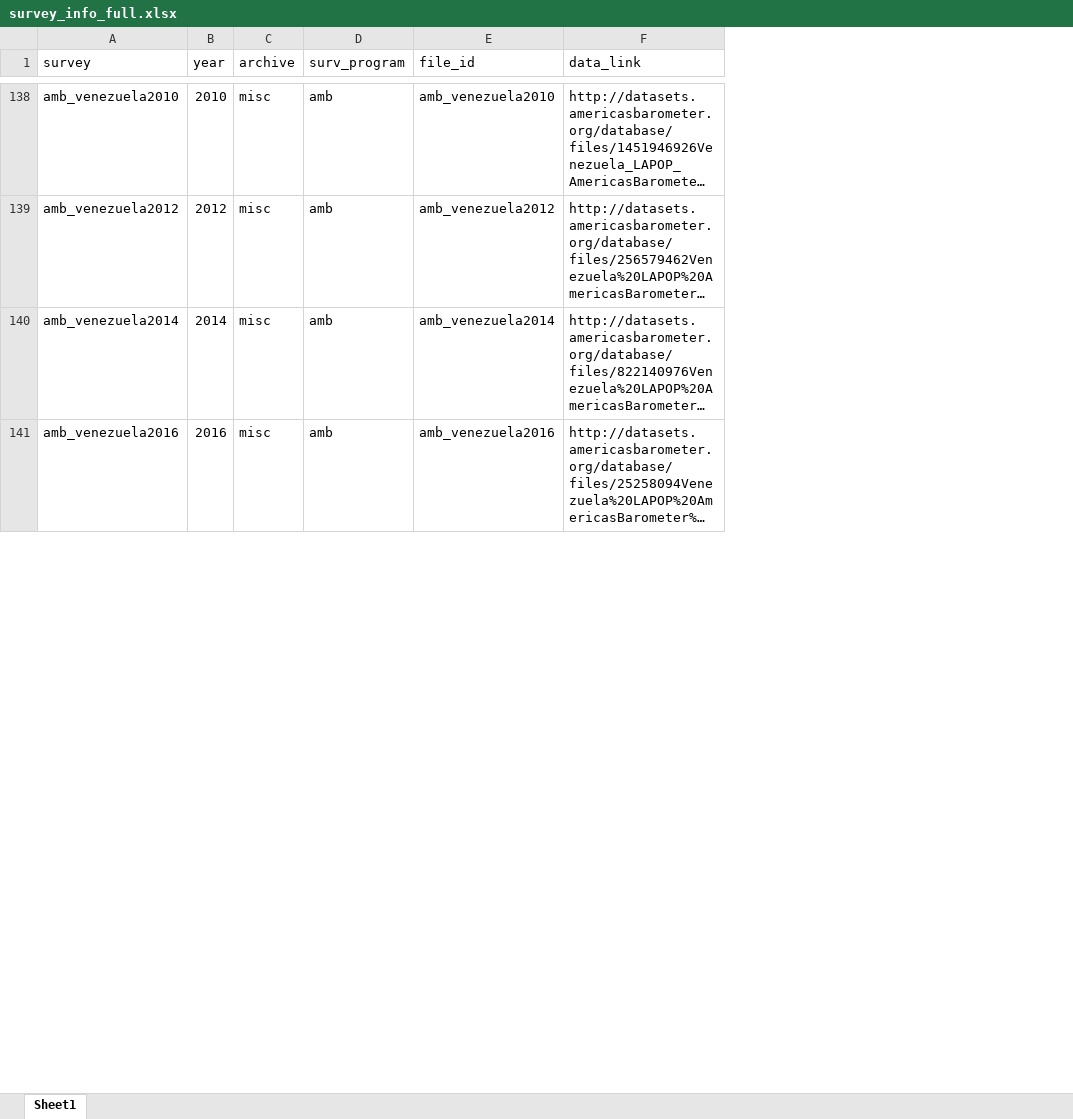
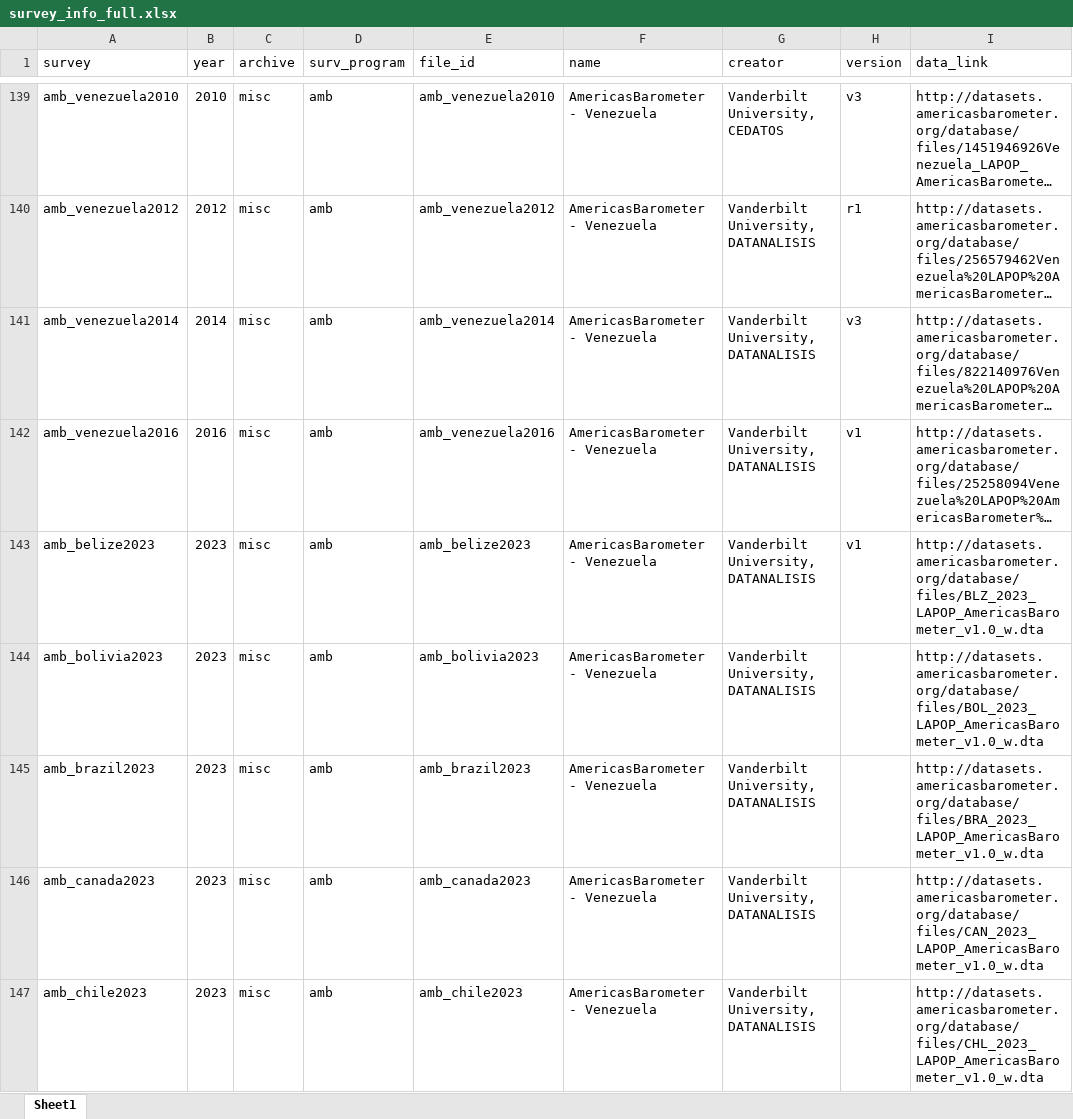
Before and after one commit to fsolt/dcpo_macrointerest, an Excel workbook: data-raw/survey_info_full.xlsx, sheet Sheet1, drawn as a sheet; only a part is shown, gaps mark what is left out; long unchanged cells end in …; values as stored, in another font and other column widths than the file's, no cell formats; the diff covers the shown part only; the diff names each change by its address in the sheet, - before the commit and + after, or states it on an @@ line.

```diff
--- a/data-raw/survey_info_full.xlsx (sheet Sheet1)
+++ b/data-raw/survey_info_full.xlsx (sheet Sheet1)
+column F (name), rows 139-142: all AmericasBarometer - Venezuela
+column G (creator), rows 139-142: Vanderbilt University, CEDATOS | Vanderbilt University, DATANALISIS | Vanderbilt University, DATANALISIS | Vanderbilt University, DATANALISIS
+column H (version), rows 139-142: v3 | r1 | v3 | v1
+row 143: amb_belize2023 | 2023 | misc | amb | amb_belize2023 | AmericasBarometer - Venezuela | Vanderbilt University, DATANALISIS | v1 | http://datasets.americasbarometer.org/database/files/BLZ_2023_LAPOP_AmericasBarometer_v1.0_w.dta
+row 144: amb_bolivia2023 | 2023 | misc | amb | amb_bolivia2023 | AmericasBarometer - Venezuela | Vanderbilt University, DATANALISIS |  | http://datasets.americasbarometer.org/database/files/BOL_2023_LAPOP_AmericasBarometer_v1.0_w.dta
+row 145: amb_brazil2023 | 2023 | misc | amb | amb_brazil2023 | AmericasBarometer - Venezuela | Vanderbilt University, DATANALISIS |  | http://datasets.americasbarometer.org/database/files/BRA_2023_LAPOP_AmericasBarometer_v1.0_w.dta
+row 146: amb_canada2023 | 2023 | misc | amb | amb_canada2023 | AmericasBarometer - Venezuela | Vanderbilt University, DATANALISIS |  | http://datasets.americasbarometer.org/database/files/CAN_2023_LAPOP_AmericasBarometer_v1.0_w.dta
+row 147: amb_chile2023 | 2023 | misc | amb | amb_chile2023 | AmericasBarometer - Venezuela | Vanderbilt University, DATANALISIS |  | http://datasets.americasbarometer.org/database/files/CHL_2023_LAPOP_AmericasBarometer_v1.0_w.dta
```
Also changed, not shown: 27 added rows and 927 edited cells elsewhere in this sheet, cell formats, data-raw/survey_info_macrointerest.xlsx, 4 other files.
